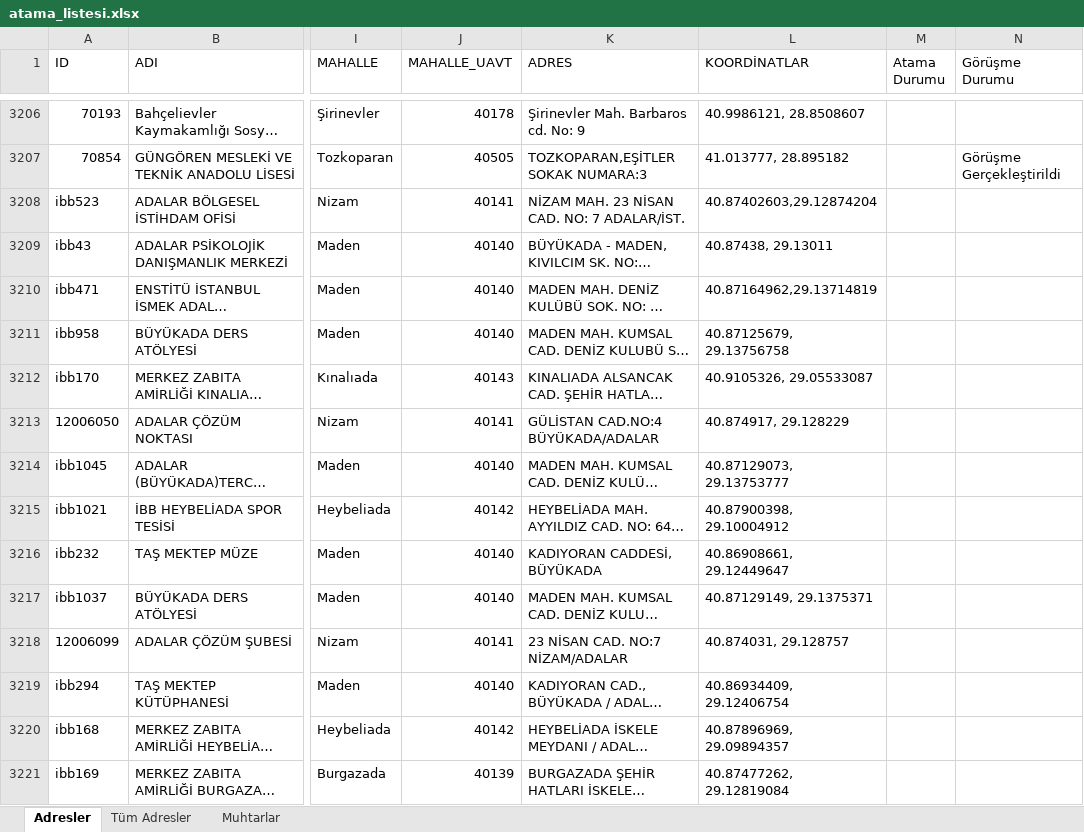
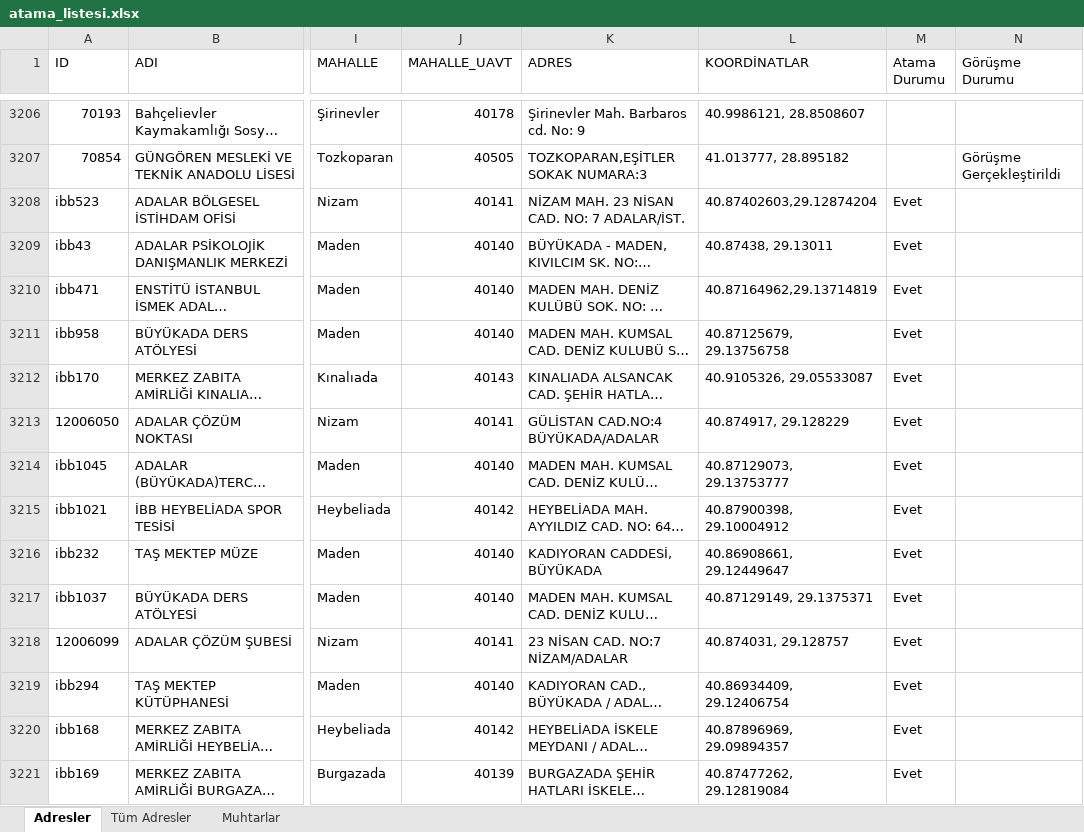
Before and after one commit to sosyalhizmet/sosyalrisk, an Excel workbook: atama_listesi/atama_listesi.xlsx, sheet Adresler, drawn as a sheet; only a part is shown, gaps mark what is left out; long unchanged cells end in …; values as stored, in another font and other column widths than the file's, no borders; the diff covers the shown part only; the diff names each change by its address in the sheet, - before the commit and + after, or states it on an @@ line.

Commit message:
Add files via upload

```diff
--- a/atama_listesi/atama_listesi.xlsx (sheet Adresler)
+++ b/atama_listesi/atama_listesi.xlsx (sheet Adresler)
-M3208:M3221 (Atama Durumu): (empty)
+M3208:M3221 (Atama Durumu): Evet
```
Also changed, not shown: 347 edited cells elsewhere in this sheet.
